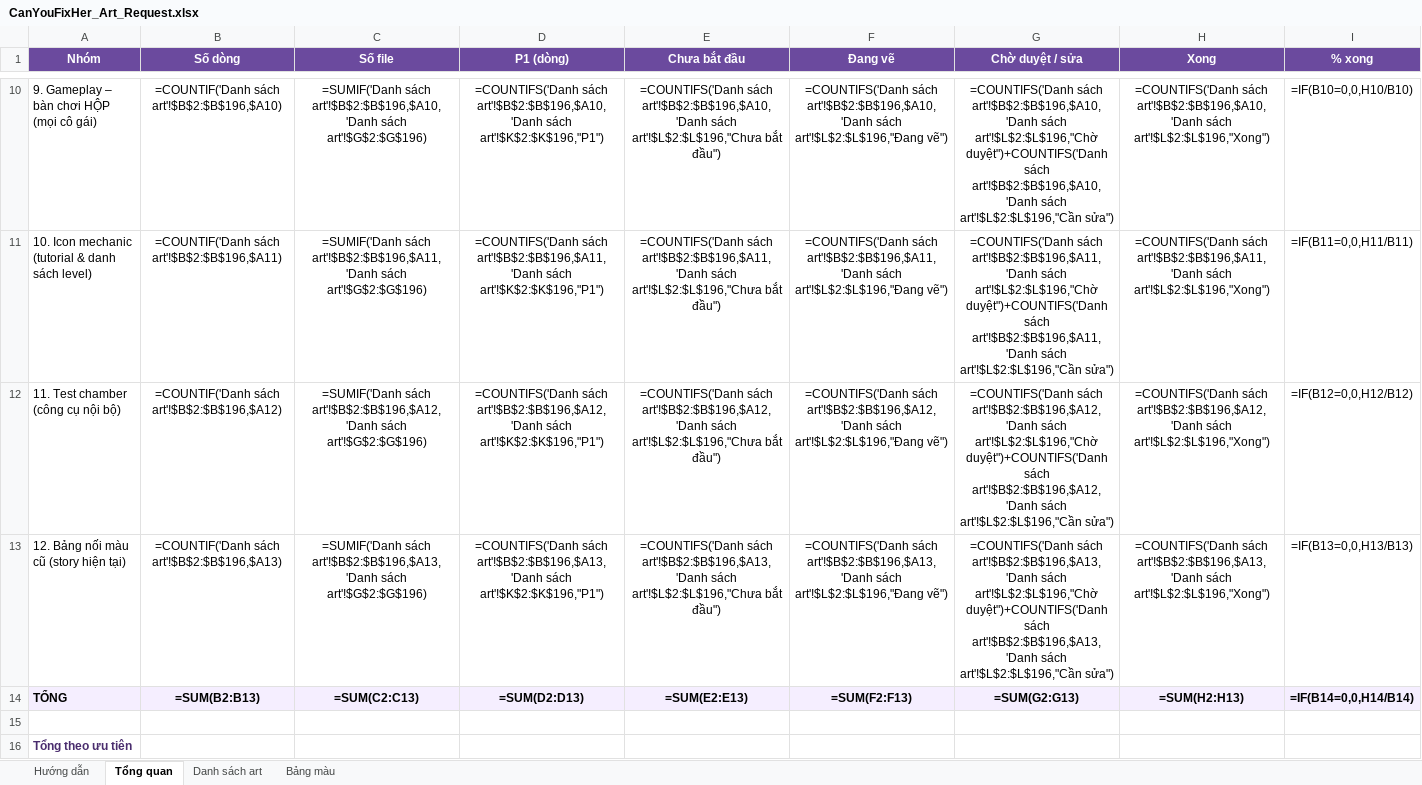
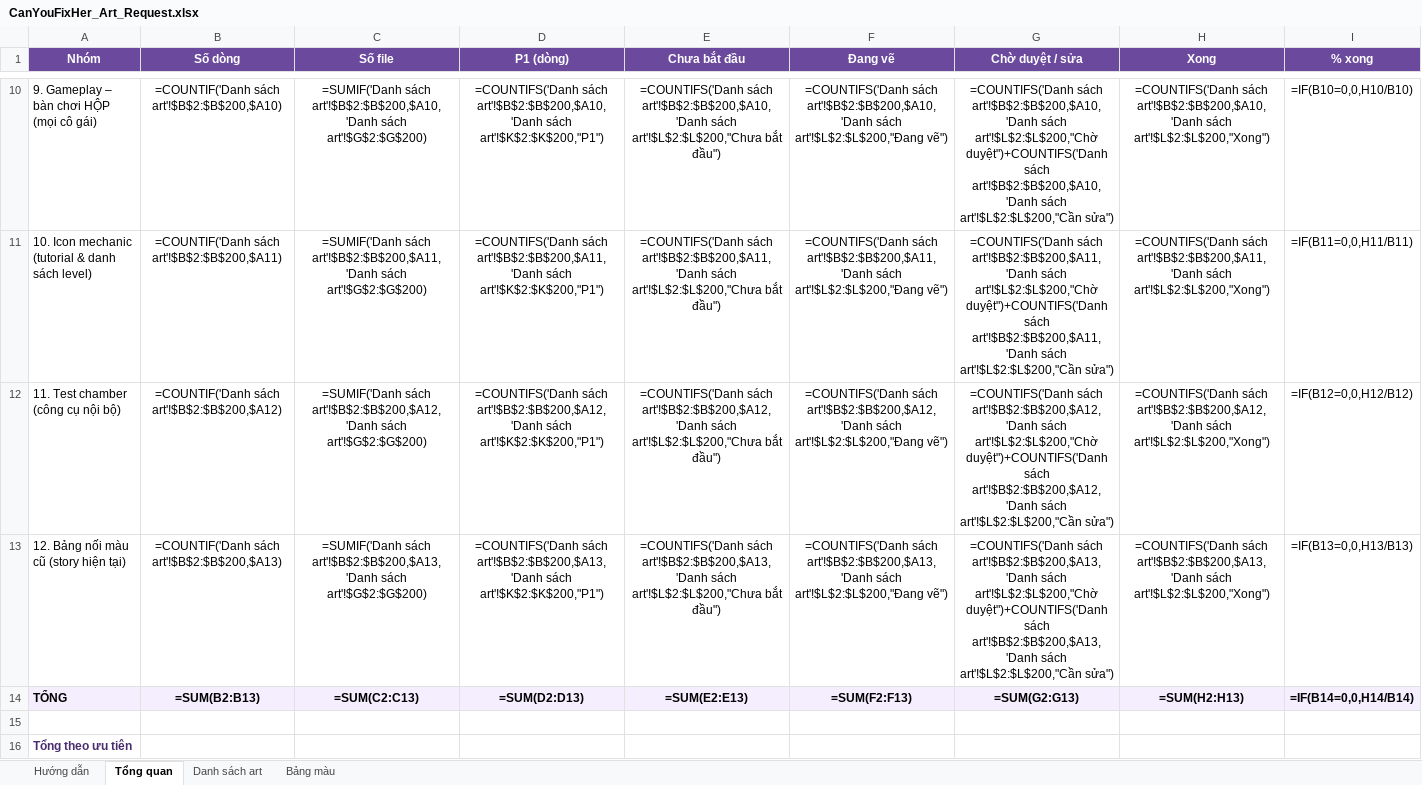
Before and after one commit to FeeVa2498/can-you-fix-her, an Excel workbook: docs/CanYouFixHer_Art_Request.xlsx, sheet Tổng quan, drawn as a sheet; only a part is shown, gaps mark what is left out; values as stored, in another font and other column widths than the file's, no borders; formulas without a stored value are shown as written; the diff covers the shown part only; the diff names each change by its address in the sheet, - before the commit and + after, or states it on an @@ line.

```diff
--- a/docs/CanYouFixHer_Art_Request.xlsx (sheet Tổng quan)
+++ b/docs/CanYouFixHer_Art_Request.xlsx (sheet Tổng quan)
-B10 (Số dòng): =COUNTIF('Danh sách art'!$B$2:$B$196,$A10)
+B10 (Số dòng): =COUNTIF('Danh sách art'!$B$2:$B$200,$A10)
-C10 (Số file): =SUMIF('Danh sách art'!$B$2:$B$196,$A10,'Danh sách art'!$G$2:$G$196)
+C10 (Số file): =SUMIF('Danh sách art'!$B$2:$B$200,$A10,'Danh sách art'!$G$2:$G$200)
-D10 (P1 (dòng)): =COUNTIFS('Danh sách art'!$B$2:$B$196,$A10,'Danh sách art'!$K$2:$K$196,"P1")
+D10 (P1 (dòng)): =COUNTIFS('Danh sách art'!$B$2:$B$200,$A10,'Danh sách art'!$K$2:$K$200,"P1")
-E10 (Chưa bắt đầu): =COUNTIFS('Danh sách art'!$B$2:$B$196,$A10,'Danh sách art'!$L$2:$L$196,"Chưa bắt đầu")
+E10 (Chưa bắt đầu): =COUNTIFS('Danh sách art'!$B$2:$B$200,$A10,'Danh sách art'!$L$2:$L$200,"Chưa bắt đầu")
-F10 (Đang vẽ): =COUNTIFS('Danh sách art'!$B$2:$B$196,$A10,'Danh sách art'!$L$2:$L$196,"Đang vẽ")
+F10 (Đang vẽ): =COUNTIFS('Danh sách art'!$B$2:$B$200,$A10,'Danh sách art'!$L$2:$L$200,"Đang vẽ")
-G10 (Chờ duyệt / sửa): =COUNTIFS('Danh sách art'!$B$2:$B$196,$A10,'Danh sách art'!$L$2:$L$196,"Chờ duyệt")+COUNTIFS('Danh sách art'!$B$2:$B$196,$A10,'Danh sách art'!$L$2:$L$196,"Cần sửa")
+G10 (Chờ duyệt / sửa): =COUNTIFS('Danh sách art'!$B$2:$B$200,$A10,'Danh sách art'!$L$2:$L$200,"Chờ duyệt")+COUNTIFS('Danh sách art'!$B$2:$B$200,$A10,'Danh sách art'!$L$2:$L$200,"Cần sửa")
-H10 (Xong): =COUNTIFS('Danh sách art'!$B$2:$B$196,$A10,'Danh sách art'!$L$2:$L$196,"Xong")
+H10 (Xong): =COUNTIFS('Danh sách art'!$B$2:$B$200,$A10,'Danh sách art'!$L$2:$L$200,"Xong")
-B11 (Số dòng): =COUNTIF('Danh sách art'!$B$2:$B$196,$A11)
+B11 (Số dòng): =COUNTIF('Danh sách art'!$B$2:$B$200,$A11)
-C11 (Số file): =SUMIF('Danh sách art'!$B$2:$B$196,$A11,'Danh sách art'!$G$2:$G$196)
+C11 (Số file): =SUMIF('Danh sách art'!$B$2:$B$200,$A11,'Danh sách art'!$G$2:$G$200)
-D11 (P1 (dòng)): =COUNTIFS('Danh sách art'!$B$2:$B$196,$A11,'Danh sách art'!$K$2:$K$196,"P1")
+D11 (P1 (dòng)): =COUNTIFS('Danh sách art'!$B$2:$B$200,$A11,'Danh sách art'!$K$2:$K$200,"P1")
-E11 (Chưa bắt đầu): =COUNTIFS('Danh sách art'!$B$2:$B$196,$A11,'Danh sách art'!$L$2:$L$196,"Chưa bắt đầu")
+E11 (Chưa bắt đầu): =COUNTIFS('Danh sách art'!$B$2:$B$200,$A11,'Danh sách art'!$L$2:$L$200,"Chưa bắt đầu")
-F11 (Đang vẽ): =COUNTIFS('Danh sách art'!$B$2:$B$196,$A11,'Danh sách art'!$L$2:$L$196,"Đang vẽ")
+F11 (Đang vẽ): =COUNTIFS('Danh sách art'!$B$2:$B$200,$A11,'Danh sách art'!$L$2:$L$200,"Đang vẽ")
-G11 (Chờ duyệt / sửa): =COUNTIFS('Danh sách art'!$B$2:$B$196,$A11,'Danh sách art'!$L$2:$L$196,"Chờ duyệt")+COUNTIFS('Danh sách art'!$B$2:$B$196,$A11,'Danh sách art'!$L$2:$L$196,"Cần sửa")
+G11 (Chờ duyệt / sửa): =COUNTIFS('Danh sách art'!$B$2:$B$200,$A11,'Danh sách art'!$L$2:$L$200,"Chờ duyệt")+COUNTIFS('Danh sách art'!$B$2:$B$200,$A11,'Danh sách art'!$L$2:$L$200,"Cần sửa")
-H11 (Xong): =COUNTIFS('Danh sách art'!$B$2:$B$196,$A11,'Danh sách art'!$L$2:$L$196,"Xong")
+H11 (Xong): =COUNTIFS('Danh sách art'!$B$2:$B$200,$A11,'Danh sách art'!$L$2:$L$200,"Xong")
-B12 (Số dòng): =COUNTIF('Danh sách art'!$B$2:$B$196,$A12)
+B12 (Số dòng): =COUNTIF('Danh sách art'!$B$2:$B$200,$A12)
-C12 (Số file): =SUMIF('Danh sách art'!$B$2:$B$196,$A12,'Danh sách art'!$G$2:$G$196)
+C12 (Số file): =SUMIF('Danh sách art'!$B$2:$B$200,$A12,'Danh sách art'!$G$2:$G$200)
-D12 (P1 (dòng)): =COUNTIFS('Danh sách art'!$B$2:$B$196,$A12,'Danh sách art'!$K$2:$K$196,"P1")
+D12 (P1 (dòng)): =COUNTIFS('Danh sách art'!$B$2:$B$200,$A12,'Danh sách art'!$K$2:$K$200,"P1")
-E12 (Chưa bắt đầu): =COUNTIFS('Danh sách art'!$B$2:$B$196,$A12,'Danh sách art'!$L$2:$L$196,"Chưa bắt đầu")
+E12 (Chưa bắt đầu): =COUNTIFS('Danh sách art'!$B$2:$B$200,$A12,'Danh sách art'!$L$2:$L$200,"Chưa bắt đầu")
-F12 (Đang vẽ): =COUNTIFS('Danh sách art'!$B$2:$B$196,$A12,'Danh sách art'!$L$2:$L$196,"Đang vẽ")
+F12 (Đang vẽ): =COUNTIFS('Danh sách art'!$B$2:$B$200,$A12,'Danh sách art'!$L$2:$L$200,"Đang vẽ")
-G12 (Chờ duyệt / sửa): =COUNTIFS('Danh sách art'!$B$2:$B$196,$A12,'Danh sách art'!$L$2:$L$196,"Chờ duyệt")+COUNTIFS('Danh sách art'!$B$2:$B$196,$A12,'Danh sách art'!$L$2:$L$196,"Cần sửa")
+G12 (Chờ duyệt / sửa): =COUNTIFS('Danh sách art'!$B$2:$B$200,$A12,'Danh sách art'!$L$2:$L$200,"Chờ duyệt")+COUNTIFS('Danh sách art'!$B$2:$B$200,$A12,'Danh sách art'!$L$2:$L$200,"Cần sửa")
-H12 (Xong): =COUNTIFS('Danh sách art'!$B$2:$B$196,$A12,'Danh sách art'!$L$2:$L$196,"Xong")
+H12 (Xong): =COUNTIFS('Danh sách art'!$B$2:$B$200,$A12,'Danh sách art'!$L$2:$L$200,"Xong")
-B13 (Số dòng): =COUNTIF('Danh sách art'!$B$2:$B$196,$A13)
+B13 (Số dòng): =COUNTIF('Danh sách art'!$B$2:$B$200,$A13)
-C13 (Số file): =SUMIF('Danh sách art'!$B$2:$B$196,$A13,'Danh sách art'!$G$2:$G$196)
+C13 (Số file): =SUMIF('Danh sách art'!$B$2:$B$200,$A13,'Danh sách art'!$G$2:$G$200)
-D13 (P1 (dòng)): =COUNTIFS('Danh sách art'!$B$2:$B$196,$A13,'Danh sách art'!$K$2:$K$196,"P1")
+D13 (P1 (dòng)): =COUNTIFS('Danh sách art'!$B$2:$B$200,$A13,'Danh sách art'!$K$2:$K$200,"P1")
-E13 (Chưa bắt đầu): =COUNTIFS('Danh sách art'!$B$2:$B$196,$A13,'Danh sách art'!$L$2:$L$196,"Chưa bắt đầu")
+E13 (Chưa bắt đầu): =COUNTIFS('Danh sách art'!$B$2:$B$200,$A13,'Danh sách art'!$L$2:$L$200,"Chưa bắt đầu")
-F13 (Đang vẽ): =COUNTIFS('Danh sách art'!$B$2:$B$196,$A13,'Danh sách art'!$L$2:$L$196,"Đang vẽ")
+F13 (Đang vẽ): =COUNTIFS('Danh sách art'!$B$2:$B$200,$A13,'Danh sách art'!$L$2:$L$200,"Đang vẽ")
-G13 (Chờ duyệt / sửa): =COUNTIFS('Danh sách art'!$B$2:$B$196,$A13,'Danh sách art'!$L$2:$L$196,"Chờ duyệt")+COUNTIFS('Danh sách art'!$B$2:$B$196,$A13,'Danh sách art'!$L$2:$L$196,"Cần sửa")
+G13 (Chờ duyệt / sửa): =COUNTIFS('Danh sách art'!$B$2:$B$200,$A13,'Danh sách art'!$L$2:$L$200,"Chờ duyệt")+COUNTIFS('Danh sách art'!$B$2:$B$200,$A13,'Danh sách art'!$L$2:$L$200,"Cần sửa")
-H13 (Xong): =COUNTIFS('Danh sách art'!$B$2:$B$196,$A13,'Danh sách art'!$L$2:$L$196,"Xong")
+H13 (Xong): =COUNTIFS('Danh sách art'!$B$2:$B$200,$A13,'Danh sách art'!$L$2:$L$200,"Xong")
```
Also changed, not shown: 65 edited cells elsewhere in this sheet, sheet Danh sách art, 10 other files.
